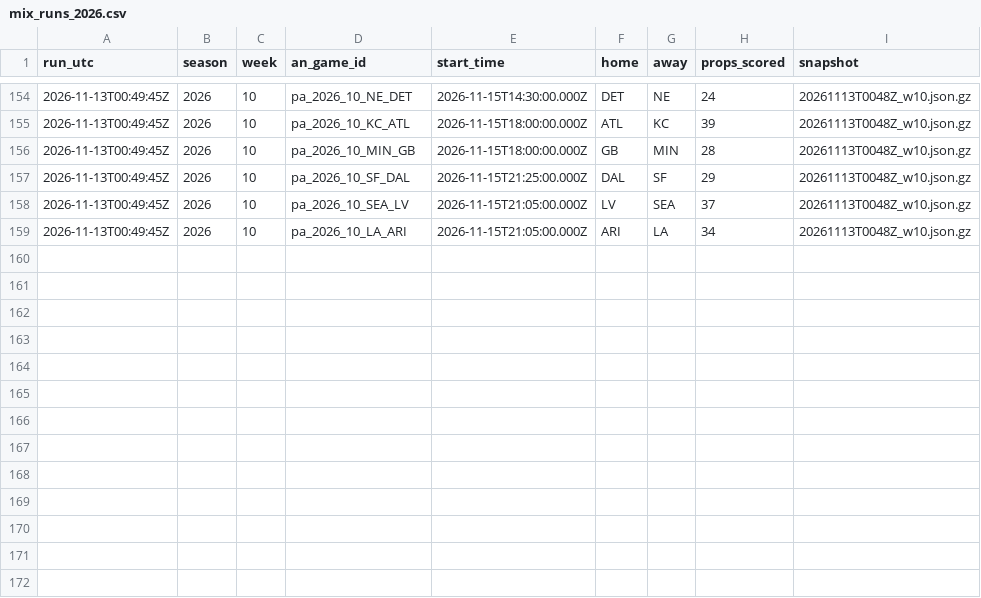
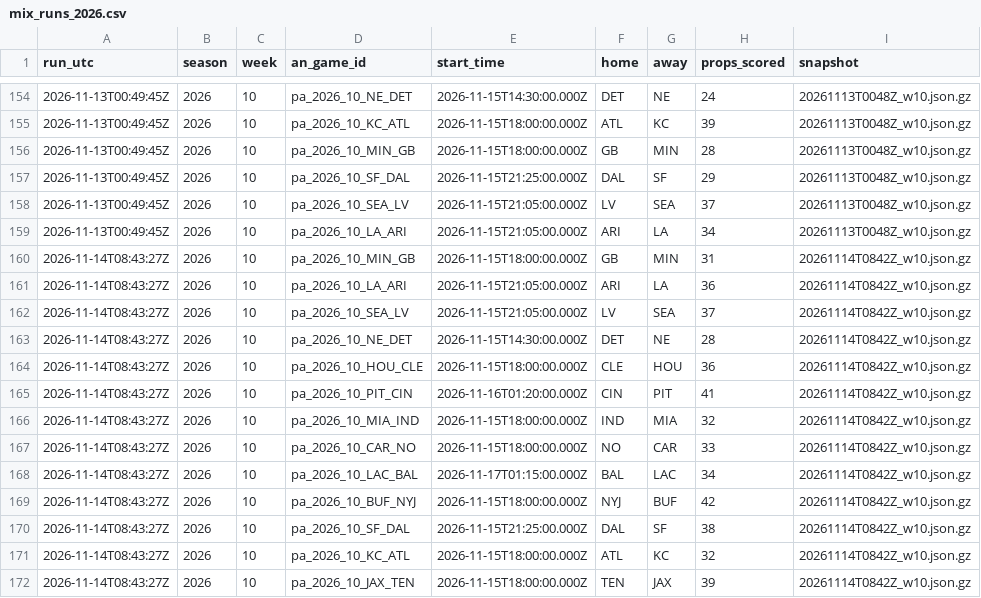
Before and after one commit to wbblanck/nfl-betting-model, a CSV file: data/live/mix_runs_2026.csv, drawn as a sheet; only a part is shown, gaps mark what is left out.

```diff
--- a/data/live/mix_runs_2026.csv
+++ b/data/live/mix_runs_2026.csv
@@ -159 +159,14 @@ run_utc,season,week,an_game_id,start_time,home,away,props_scored,snapshot
 2026-11-13T00:49:45Z,2026,10,pa_2026_10_LA_ARI,2026-11-15T21:05:00.000Z,ARI,LA,34,20261113T0048Z_w10.json.gz
+2026-11-14T08:43:27Z,2026,10,pa_2026_10_MIN_GB,2026-11-15T18:00:00.000Z,GB,MIN,31,20261114T0842Z_w10.json.gz
+2026-11-14T08:43:27Z,2026,10,pa_2026_10_LA_ARI,2026-11-15T21:05:00.000Z,ARI,LA,36,20261114T0842Z_w10.json.gz
+2026-11-14T08:43:27Z,2026,10,pa_2026_10_SEA_LV,2026-11-15T21:05:00.000Z,LV,SEA,37,20261114T0842Z_w10.json.gz
+2026-11-14T08:43:27Z,2026,10,pa_2026_10_NE_DET,2026-11-15T14:30:00.000Z,DET,NE,28,20261114T0842Z_w10.json.gz
+2026-11-14T08:43:27Z,2026,10,pa_2026_10_HOU_CLE,2026-11-15T18:00:00.000Z,CLE,HOU,36,20261114T0842Z_w10.json.gz
+2026-11-14T08:43:27Z,2026,10,pa_2026_10_PIT_CIN,2026-11-16T01:20:00.000Z,CIN,PIT,41,20261114T0842Z_w10.json.gz
+2026-11-14T08:43:27Z,2026,10,pa_2026_10_MIA_IND,2026-11-15T18:00:00.000Z,IND,MIA,32,20261114T0842Z_w10.json.gz
+2026-11-14T08:43:27Z,2026,10,pa_2026_10_CAR_NO,2026-11-15T18:00:00.000Z,NO,CAR,33,20261114T0842Z_w10.json.gz
+2026-11-14T08:43:27Z,2026,10,pa_2026_10_LAC_BAL,2026-11-17T01:15:00.000Z,BAL,LAC,34,20261114T0842Z_w10.json.gz
+2026-11-14T08:43:27Z,2026,10,pa_2026_10_BUF_NYJ,2026-11-15T18:00:00.000Z,NYJ,BUF,42,20261114T0842Z_w10.json.gz
+2026-11-14T08:43:27Z,2026,10,pa_2026_10_SF_DAL,2026-11-15T21:25:00.000Z,DAL,SF,38,20261114T0842Z_w10.json.gz
+2026-11-14T08:43:27Z,2026,10,pa_2026_10_KC_ATL,2026-11-15T18:00:00.000Z,ATL,KC,32,20261114T0842Z_w10.json.gz
+2026-11-14T08:43:27Z,2026,10,pa_2026_10_JAX_TEN,2026-11-15T18:00:00.000Z,TEN,JAX,39,20261114T0842Z_w10.json.gz
```
Also changed, not shown: data/live/ats_runs_2026.csv, data/live/ats_yv_runs_2026.csv, 16 other files.
